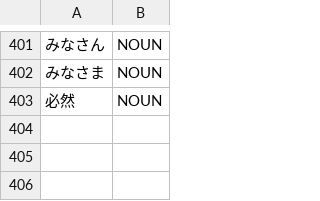
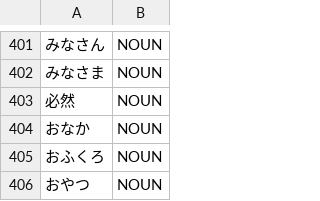
Before and after one commit to libraz/suzume, a TSV file: data/core/nouns.tsv, drawn as a sheet; only a part is shown, gaps mark what is left out; the diff names each change by its address in the sheet, - before the commit and + after, or states it on an @@ line.

Commit message:
fix(analysis): split the beautifying o off a rescued kana noun
- The beautifying prefix o is productive on native nouns (o + furo, o + sanpo), but a bracketed kana run opening on o was promoted as one unknown noun, while the same word with a kanji host already split (o + furo in kanji).
- The rescue now also offers the noun behind o with the same evidence, and the prefix-noun connection selects it. A run ending on an i-row or e-row mora is left whole: that is the shape of a deverbal continuative whose first mora belongs to the verb stem (oyogi, odori, obake), and the script gives no other cue.
- Lexicalized o-words whose remainder means nothing on its own (onaka, oyatsu, ofukuro) are added to the core dictionary as nouns; a registered reading owns the whole run, so they stay one word.

```diff
--- a/data/core/nouns.tsv
+++ b/data/core/nouns.tsv
+row 404: おなか | NOUN
+row 405: おふくろ | NOUN
+row 406: おやつ | NOUN
```
Also changed, not shown: 3 other files.
